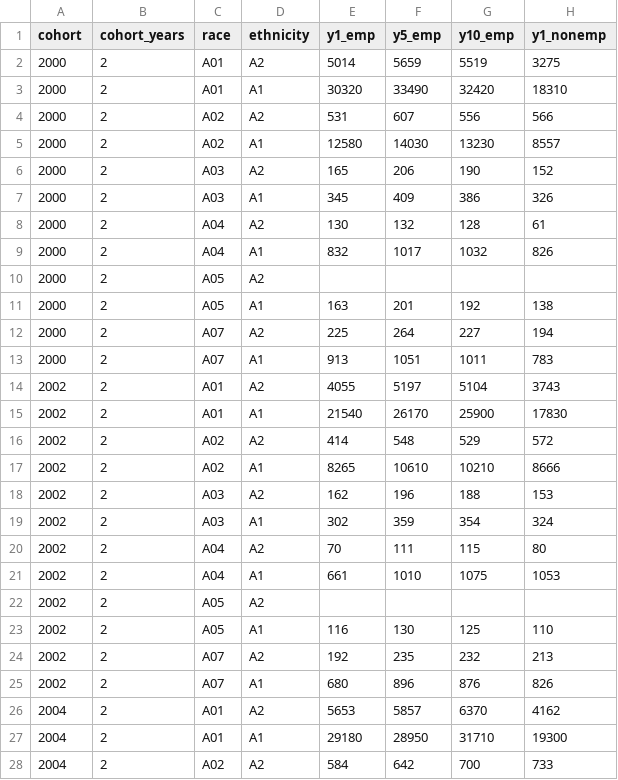
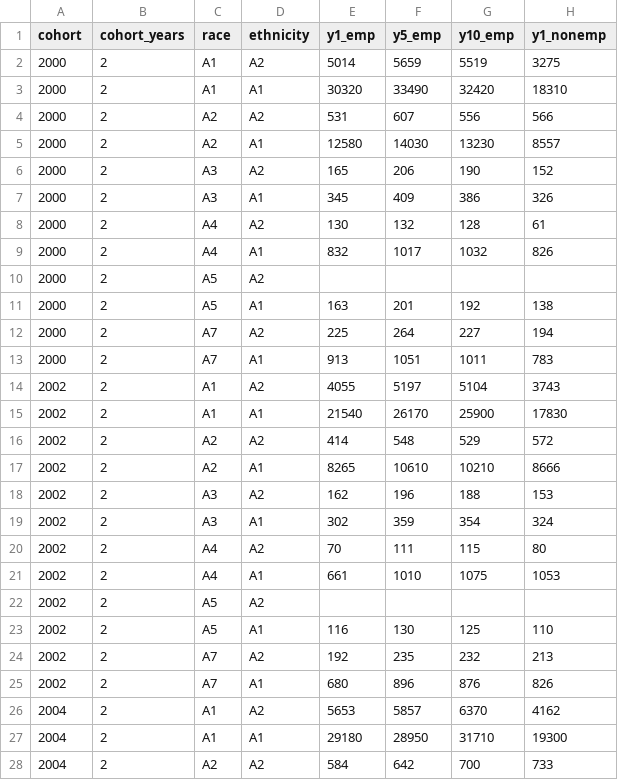
Before and after one commit to jodyhoonstarr/veo-frontend, a CSV file: public/data/veorh.csv, drawn as a sheet; only a part is shown; the diff covers the shown part only; the diff names each change by its address in the sheet, - before the commit and + after, or states it on an @@ line.

Commit message:
Housekeeping: update VEO release data to fixed version

```diff
--- a/public/data/veorh.csv
+++ b/public/data/veorh.csv
-C2:C3 (race): A01
+C2:C3 (race): A1
-C4:C5 (race): A02
+C4:C5 (race): A2
-C6:C7 (race): A03
+C6:C7 (race): A3
-C8:C9 (race): A04
+C8:C9 (race): A4
-C10:C11 (race): A05
+C10:C11 (race): A5
-C12:C13 (race): A07
+C12:C13 (race): A7
-C14:C15 (race): A01
+C14:C15 (race): A1
-C16:C17 (race): A02
+C16:C17 (race): A2
-C18:C19 (race): A03
+C18:C19 (race): A3
-C20:C21 (race): A04
+C20:C21 (race): A4
-C22:C23 (race): A05
+C22:C23 (race): A5
-C24:C25 (race): A07
+C24:C25 (race): A7
-C26:C27 (race): A01
+C26:C27 (race): A1
-C28 (race): A02
+C28 (race): A2
```
Also changed, not shown: 69 edited cells elsewhere in this file, public/data/veons.csv, public/data/veoo2ns.csv, 3 other files.
